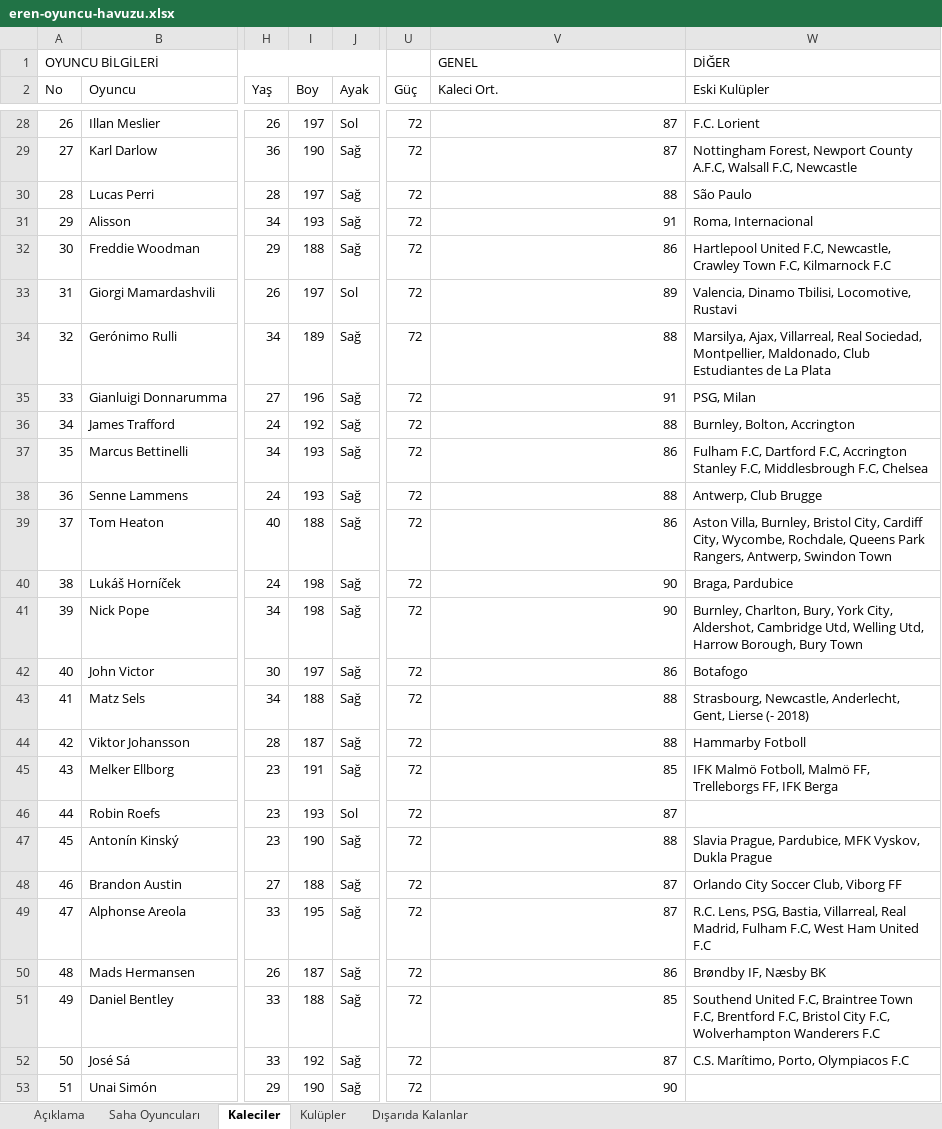
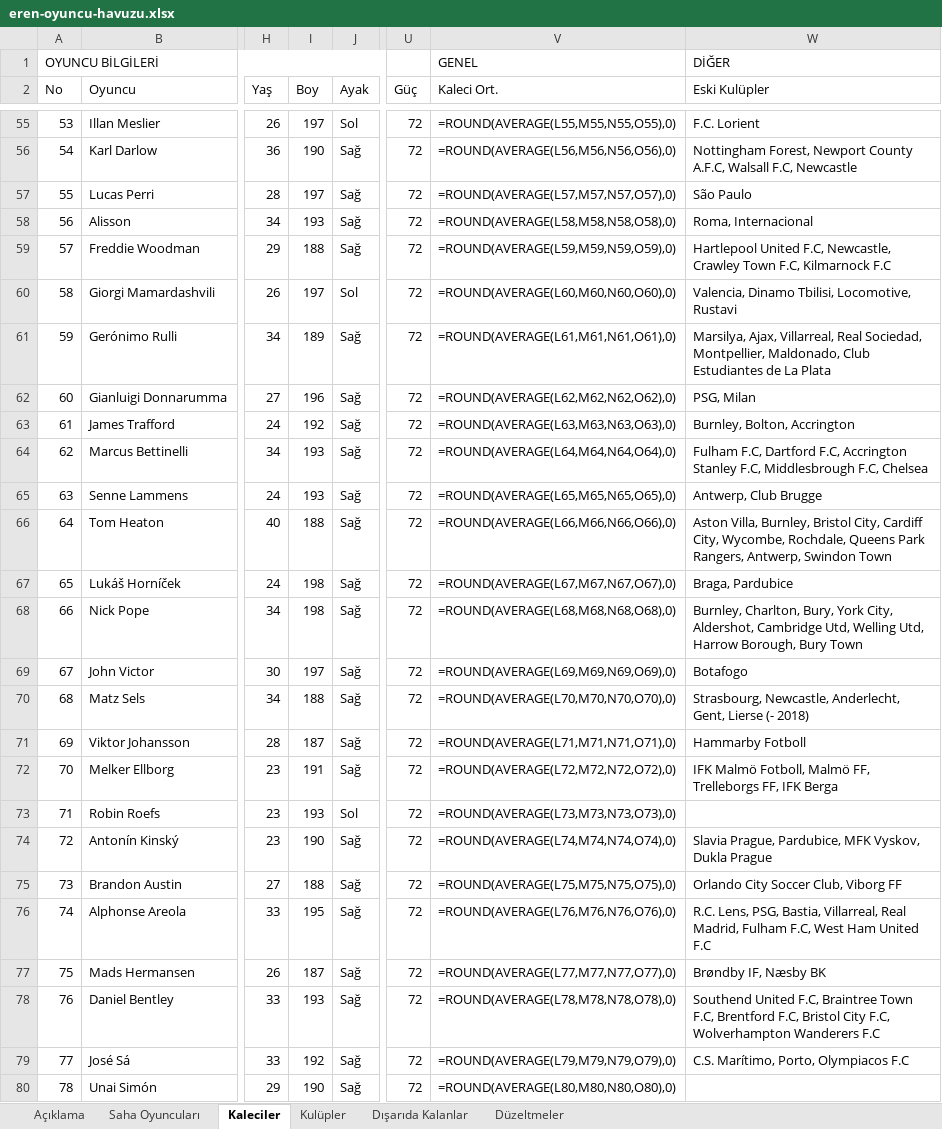
Before and after one commit to erenkaynak1/neonx-, an Excel workbook: draft-xi/data/eren-oyuncu-havuzu.xlsx, sheet Kaleciler, drawn as a sheet; only a part is shown, gaps mark what is left out; values as stored, in another font and other column widths than the file's, no cell formats; formulas without a stored value are shown as written; conditional formats not drawn; addresses are those after the commit; the diff covers the shown part only; the diff names each change by its address in the sheet, - before the commit and + after, or states it on an @@ line.

```diff
--- a/draft-xi/data/eren-oyuncu-havuzu.xlsx (sheet Kaleciler)
+++ b/draft-xi/data/eren-oyuncu-havuzu.xlsx (sheet Kaleciler)
+sheet tab: Düzeltmeler
@@ column A (No) renumbered from row 7 down @@
-V55 (Kaleci Ort.): 87
+V55 (Kaleci Ort.): =ROUND(AVERAGE(L55,M55,N55,O55),0)
-V56 (Kaleci Ort.): 87
+V56 (Kaleci Ort.): =ROUND(AVERAGE(L56,M56,N56,O56),0)
-V57 (Kaleci Ort.): 88
+V57 (Kaleci Ort.): =ROUND(AVERAGE(L57,M57,N57,O57),0)
-V58 (Kaleci Ort.): 91
+V58 (Kaleci Ort.): =ROUND(AVERAGE(L58,M58,N58,O58),0)
-V59 (Kaleci Ort.): 86
+V59 (Kaleci Ort.): =ROUND(AVERAGE(L59,M59,N59,O59),0)
-V60 (Kaleci Ort.): 89
+V60 (Kaleci Ort.): =ROUND(AVERAGE(L60,M60,N60,O60),0)
-V61 (Kaleci Ort.): 88
+V61 (Kaleci Ort.): =ROUND(AVERAGE(L61,M61,N61,O61),0)
-V62 (Kaleci Ort.): 91
+V62 (Kaleci Ort.): =ROUND(AVERAGE(L62,M62,N62,O62),0)
-V63 (Kaleci Ort.): 88
+V63 (Kaleci Ort.): =ROUND(AVERAGE(L63,M63,N63,O63),0)
-V64 (Kaleci Ort.): 86
+V64 (Kaleci Ort.): =ROUND(AVERAGE(L64,M64,N64,O64),0)
-V65 (Kaleci Ort.): 88
+V65 (Kaleci Ort.): =ROUND(AVERAGE(L65,M65,N65,O65),0)
-V66 (Kaleci Ort.): 86
+V66 (Kaleci Ort.): =ROUND(AVERAGE(L66,M66,N66,O66),0)
-V67 (Kaleci Ort.): 90
+V67 (Kaleci Ort.): =ROUND(AVERAGE(L67,M67,N67,O67),0)
-V68 (Kaleci Ort.): 90
+V68 (Kaleci Ort.): =ROUND(AVERAGE(L68,M68,N68,O68),0)
-V69 (Kaleci Ort.): 86
+V69 (Kaleci Ort.): =ROUND(AVERAGE(L69,M69,N69,O69),0)
-V70 (Kaleci Ort.): 88
+V70 (Kaleci Ort.): =ROUND(AVERAGE(L70,M70,N70,O70),0)
-V71 (Kaleci Ort.): 88
+V71 (Kaleci Ort.): =ROUND(AVERAGE(L71,M71,N71,O71),0)
-V72 (Kaleci Ort.): 85
+V72 (Kaleci Ort.): =ROUND(AVERAGE(L72,M72,N72,O72),0)
-V73 (Kaleci Ort.): 87
+V73 (Kaleci Ort.): =ROUND(AVERAGE(L73,M73,N73,O73),0)
-V74 (Kaleci Ort.): 88
+V74 (Kaleci Ort.): =ROUND(AVERAGE(L74,M74,N74,O74),0)
-V75 (Kaleci Ort.): 87
+V75 (Kaleci Ort.): =ROUND(AVERAGE(L75,M75,N75,O75),0)
-V76 (Kaleci Ort.): 87
+V76 (Kaleci Ort.): =ROUND(AVERAGE(L76,M76,N76,O76),0)
-V77 (Kaleci Ort.): 86
+V77 (Kaleci Ort.): =ROUND(AVERAGE(L77,M77,N77,O77),0)
-I78 (Boy): 188
+I78 (Boy): 193
-V78 (Kaleci Ort.): 85
+V78 (Kaleci Ort.): =ROUND(AVERAGE(L78,M78,N78,O78),0)
-V79 (Kaleci Ort.): 87
+V79 (Kaleci Ort.): =ROUND(AVERAGE(L79,M79,N79,O79),0)
-V80 (Kaleci Ort.): 90
+V80 (Kaleci Ort.): =ROUND(AVERAGE(L80,M80,N80,O80),0)
```
Also changed, not shown: 49 added rows, 2 removed rows and 115 edited cells elsewhere in this sheet, sheet Saha Oyuncuları, sheet Kulüpler, sheet Dışarıda Kalanlar, sheet Açıklama, cell formats, hidden cells, 7 other files.
